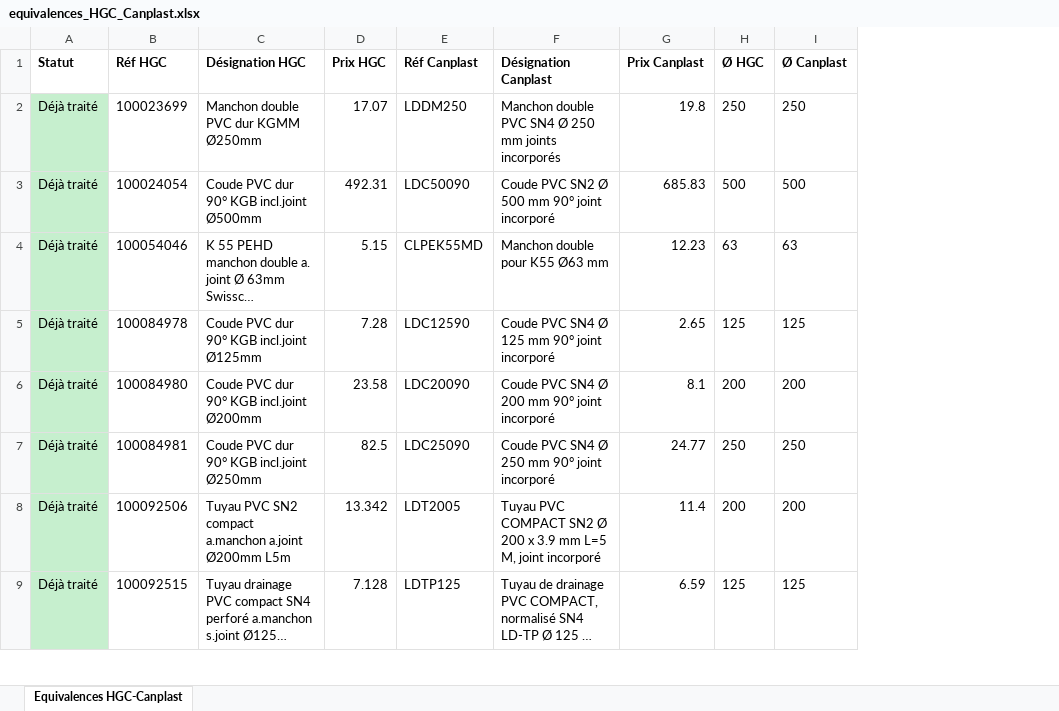
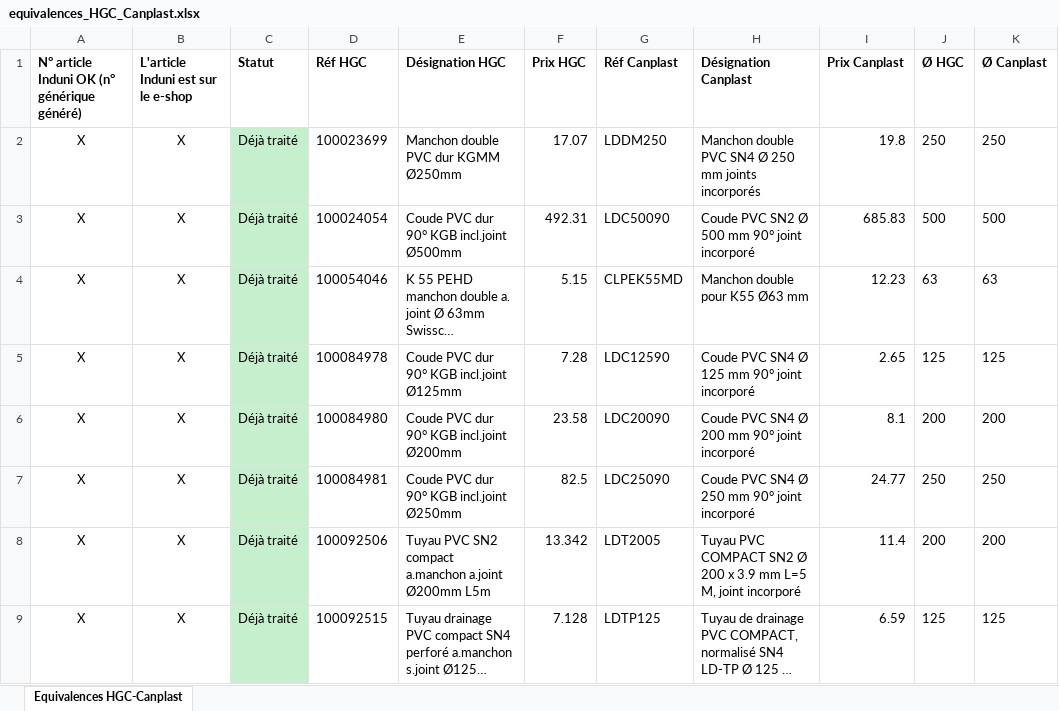
Before and after one commit to pomontaut/ESHOP-INDUNI, an Excel workbook: equivalences_HGC_Canplast.xlsx, sheet Equivalences HGC-Canplast, drawn as a sheet; only a part is shown; long unchanged cells end in …; values as stored, in another font and other column widths than the file's, no borders; the diff names each change by its address in the sheet, - before the commit and + after, or states it on an @@ line.

```diff
--- a/equivalences_HGC_Canplast.xlsx (sheet Equivalences HGC-Canplast)
+++ b/equivalences_HGC_Canplast.xlsx (sheet Equivalences HGC-Canplast)
+column A, rows 1-9: N° article Induni OK (n° générique généré) | X | X | X | X | X | X | X | X
+column B, rows 1-9: L'article Induni est sur le e-shop | X | X | X | X | X | X | X | X
```
